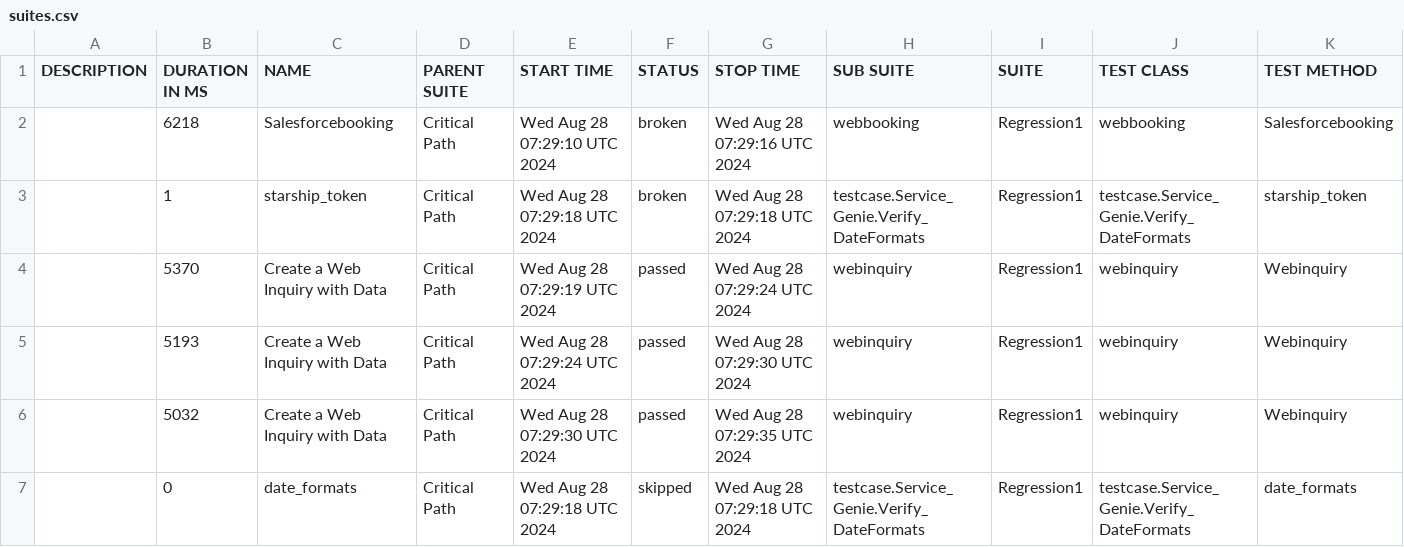
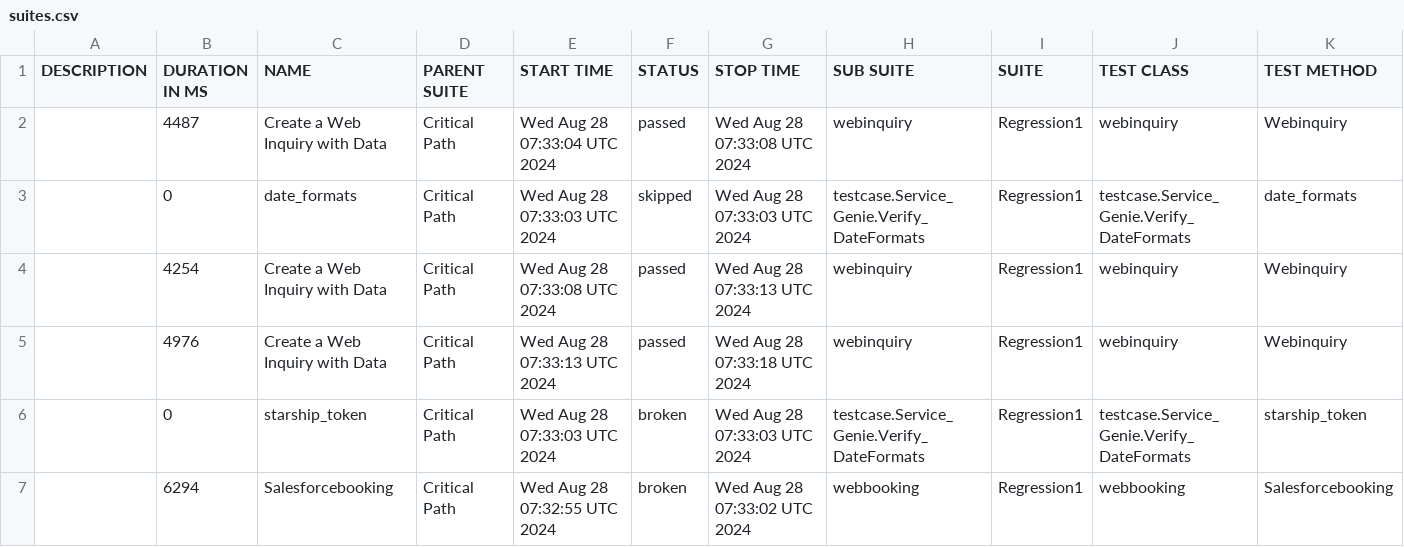
Before and after one commit to SachinTharaka/selenium, a CSV file: data/suites.csv, drawn as a sheet.

```diff
--- a/data/suites.csv
+++ b/data/suites.csv
@@ -1,7 +1,7 @@
 "DESCRIPTION","DURATION IN MS","NAME","PARENT SUITE","START TIME","STATUS","STOP TIME","SUB SUITE","SUITE","TEST CLASS","TEST METHOD"
-"","6218","Salesforcebooking","Critical Path","Wed Aug 28 07:29:10 UTC 2024","broken","Wed Aug 28 07:29:16 UTC 2024","webbooking","Regression1","webbooking","Salesforcebooking"
-"","1","starship_token","Critical Path","Wed Aug 28 07:29:18 UTC 2024","broken","Wed Aug 28 07:29:18 UTC 2024","testcase.Service_Genie.Verify_DateFormats","Regression1","testcase.Service_Genie.Verify_DateFormats","starship_token"
-"","5370","Create a Web Inquiry with Data ","Critical Path","Wed Aug 28 07:29:19 UTC 2024","passed","Wed Aug 28 07:29:24 UTC 2024","webinquiry","Regression1","webinquiry","Webinquiry"
-"","5193","Create a Web Inquiry with Data ","Critical Path","Wed Aug 28 07:29:24 UTC 2024","passed","Wed Aug 28 07:29:30 UTC 2024","webinquiry","Regression1","webinquiry","Webinquiry"
-"","5032","Create a Web Inquiry with Data ","Critical Path","Wed Aug 28 07:29:30 UTC 2024","passed","Wed Aug 28 07:29:35 UTC 2024","webinquiry","Regression1","webinquiry","Webinquiry"
-"","0","date_formats","Critical Path","Wed Aug 28 07:29:18 UTC 2024","skipped","Wed Aug 28 07:29:18 UTC 2024","testcase.Service_Genie.Verify_DateFormats","Regression1","testcase.Service_Genie.Verify_DateFormats","date_formats"
+"","4487","Create a Web Inquiry with Data ","Critical Path","Wed Aug 28 07:33:04 UTC 2024","passed","Wed Aug 28 07:33:08 UTC 2024","webinquiry","Regression1","webinquiry","Webinquiry"
+"","0","date_formats","Critical Path","Wed Aug 28 07:33:03 UTC 2024","skipped","Wed Aug 28 07:33:03 UTC 2024","testcase.Service_Genie.Verify_DateFormats","Regression1","testcase.Service_Genie.Verify_DateFormats","date_formats"
+"","4254","Create a Web Inquiry with Data ","Critical Path","Wed Aug 28 07:33:08 UTC 2024","passed","Wed Aug 28 07:33:13 UTC 2024","webinquiry","Regression1","webinquiry","Webinquiry"
+"","4976","Create a Web Inquiry with Data ","Critical Path","Wed Aug 28 07:33:13 UTC 2024","passed","Wed Aug 28 07:33:18 UTC 2024","webinquiry","Regression1","webinquiry","Webinquiry"
+"","0","starship_token","Critical Path","Wed Aug 28 07:33:03 UTC 2024","broken","Wed Aug 28 07:33:03 UTC 2024","testcase.Service_Genie.Verify_DateFormats","Regression1","testcase.Service_Genie.Verify_DateFormats","starship_token"
+"","6294","Salesforcebooking","Critical Path","Wed Aug 28 07:32:55 UTC 2024","broken","Wed Aug 28 07:33:02 UTC 2024","webbooking","Regression1","webbooking","Salesforcebooking"
```
Also changed, not shown: 27 other files.
